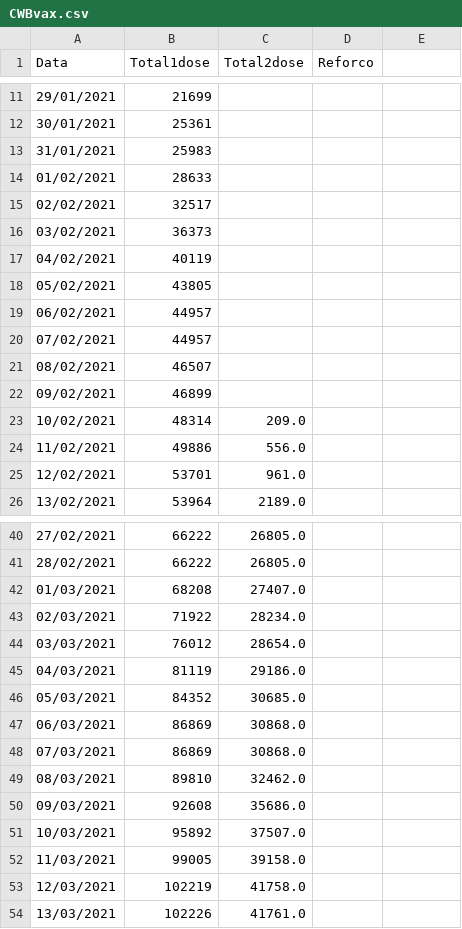
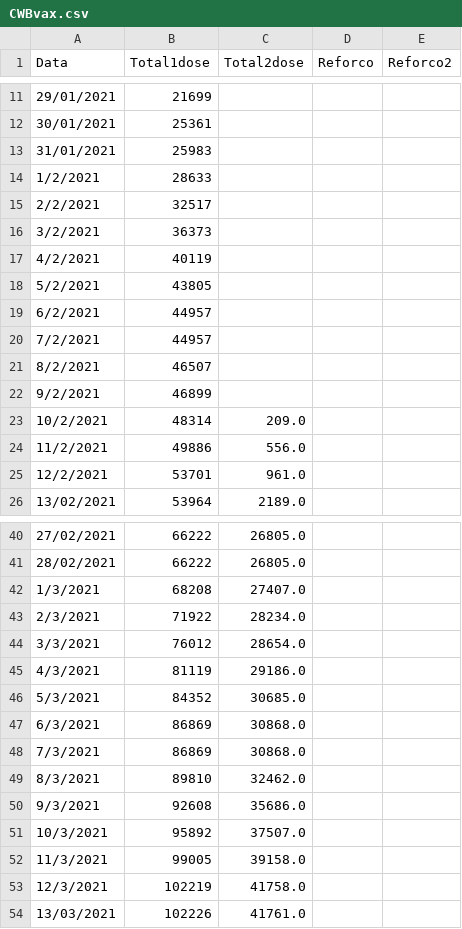
Before and after one commit to Bmottan/COVID_data_comp, a CSV file: Import Data/CWBvax.csv, drawn as a sheet; only a part is shown, gaps mark what is left out; the diff covers the shown part only.

```diff
--- a/Import Data/CWBvax.csv
+++ b/Import Data/CWBvax.csv
@@ -1 +1 @@
-Data,Total1dose,Total2dose,Reforco
+Data,Total1dose,Total2dose,Reforco,Reforco2
@@ -14,12 +14,12 @@ Data,Total1dose,Total2dose,Reforco
-01/02/2021,28633,,
-02/02/2021,32517,,
-03/02/2021,36373,,
-04/02/2021,40119,,
-05/02/2021,43805,,
-06/02/2021,44957,,
-07/02/2021,44957,,
-08/02/2021,46507,,
-09/02/2021,46899,,
-10/02/2021,48314,209.0,
-11/02/2021,49886,556.0,
-12/02/2021,53701,961.0,
+1/2/2021,28633,,,
+2/2/2021,32517,,,
+3/2/2021,36373,,,
+4/2/2021,40119,,,
+5/2/2021,43805,,,
+6/2/2021,44957,,,
+7/2/2021,44957,,,
+8/2/2021,46507,,,
+9/2/2021,46899,,,
+10/2/2021,48314,209.0,,
+11/2/2021,49886,556.0,,
+12/2/2021,53701,961.0,,
@@ -42,12 +42,12 @@ Data,Total1dose,Total2dose,Reforco
-01/03/2021,68208,27407.0,
-02/03/2021,71922,28234.0,
-03/03/2021,76012,28654.0,
-04/03/2021,81119,29186.0,
-05/03/2021,84352,30685.0,
-06/03/2021,86869,30868.0,
-07/03/2021,86869,30868.0,
-08/03/2021,89810,32462.0,
-09/03/2021,92608,35686.0,
-10/03/2021,95892,37507.0,
-11/03/2021,99005,39158.0,
-12/03/2021,102219,41758.0,
+1/3/2021,68208,27407.0,,
+2/3/2021,71922,28234.0,,
+3/3/2021,76012,28654.0,,
+4/3/2021,81119,29186.0,,
+5/3/2021,84352,30685.0,,
+6/3/2021,86869,30868.0,,
+7/3/2021,86869,30868.0,,
+8/3/2021,89810,32462.0,,
+9/3/2021,92608,35686.0,,
+10/3/2021,95892,37507.0,,
+11/3/2021,99005,39158.0,,
+12/3/2021,102219,41758.0,,
```
Also changed, not shown: 1 added row and 120 edited cells elsewhere in this file, Import Data/CWB_data2.csv, 4 other files.
